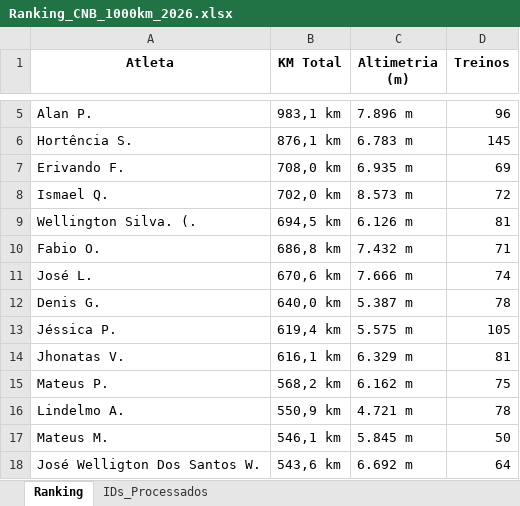
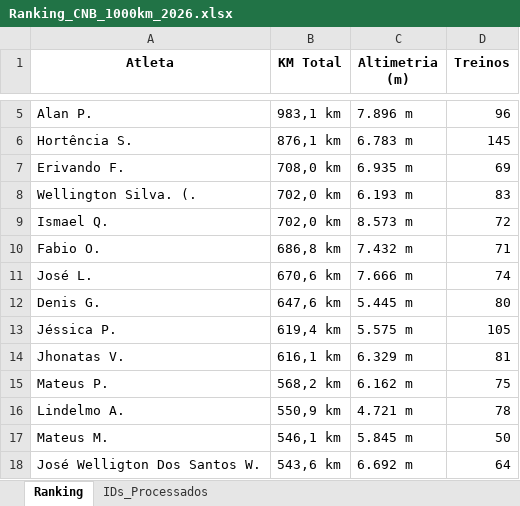
Before and after one commit to marcosfelix22/ranking-strava-cnb-1000km, an Excel workbook: Ranking_CNB_1000km_2026.xlsx, sheet Ranking, drawn as a sheet; only a part is shown, gaps mark what is left out; values as stored, in another font and other column widths than the file's, no borders; removed rows and columns are numbered as before the commit, all else as after; the diff names each change by its address in the sheet, - before the commit and + after, or states it on an @@ line.

Commit message:
Ranking atualizado automaticamente

```diff
--- a/Ranking_CNB_1000km_2026.xlsx (sheet Ranking)
+++ b/Ranking_CNB_1000km_2026.xlsx (sheet Ranking)
+row 8: Wellington Silva. (. | 702,0 km | 6.193 m | 83
-row 9: Wellington Silva. (. | 694,5 km | 6.126 m | 81
-B12 (KM Total): 640,0 km
+B12 (KM Total): 647,6 km
-C12 (Altimetria (m)): 5.387 m
+C12 (Altimetria (m)): 5.445 m
-D12 (Treinos): 78
+D12 (Treinos): 80
```
Also changed, not shown: sheet IDs_Processados.
